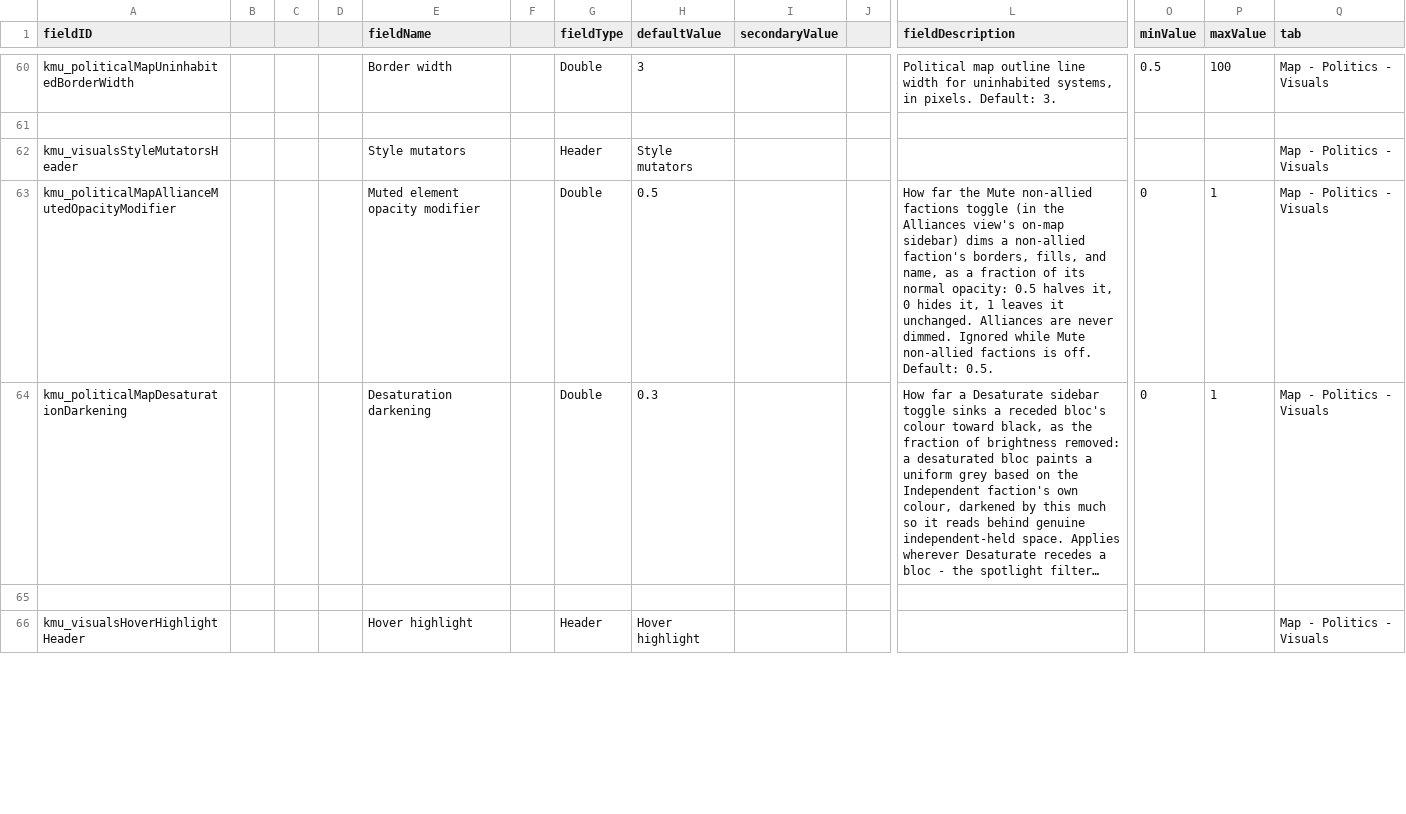
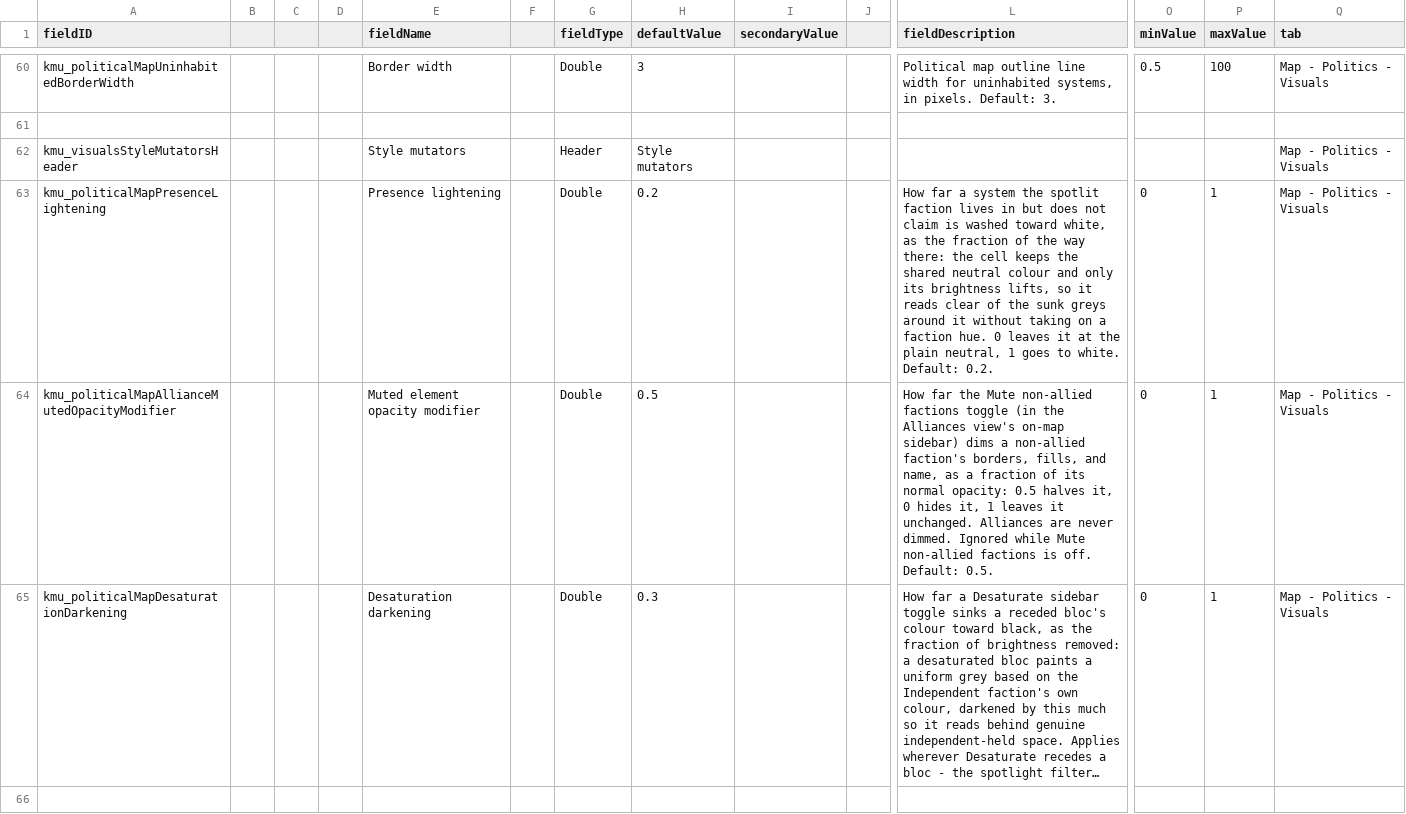
Before and after one commit to Klark-Morrigan/Starsector-Mod-KMU, a CSV file: data/config/LunaSettings.csv, drawn as a sheet; only a part is shown, gaps mark what is left out; the shorter side is filled out with more unchanged rows; long unchanged cells end in …; rows hold the shown columns only; the diff names each change by its address in the sheet, - before the commit and + after, or states it on an @@ line.

Commit message:
feature: brighten cells with presence of the selected non-territorial faction

```diff
--- a/data/config/LunaSettings.csv
+++ b/data/config/LunaSettings.csv
+row 63: kmu_politicalMapPresenceLightening |  |  |  | Presence lightening |  | Double | 0.2 |  |  | How far a system the spotlit faction lives in but does not claim is washed toward white, as the fraction of the way there: the cell keeps the shared neutral colour and only its brightness lifts, so it reads clear of the sunk greys around it without taking on a faction hue. 0 leaves it at the plain neutral, 1 goes to white. Default: 0.2. | 0 | 1 | Map - Politics - Visuals
```
Also changed, not shown: 19 other files.
